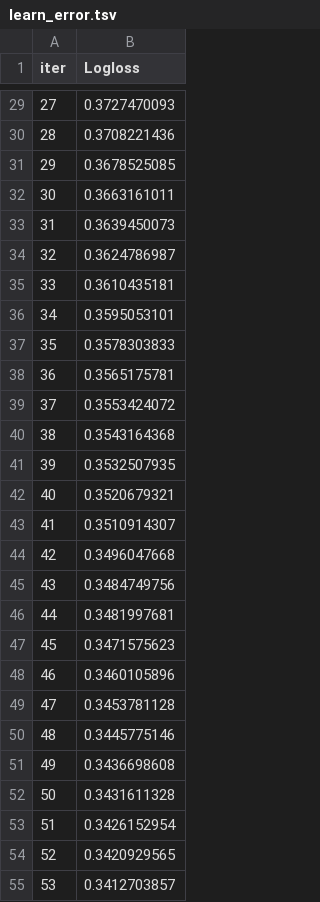
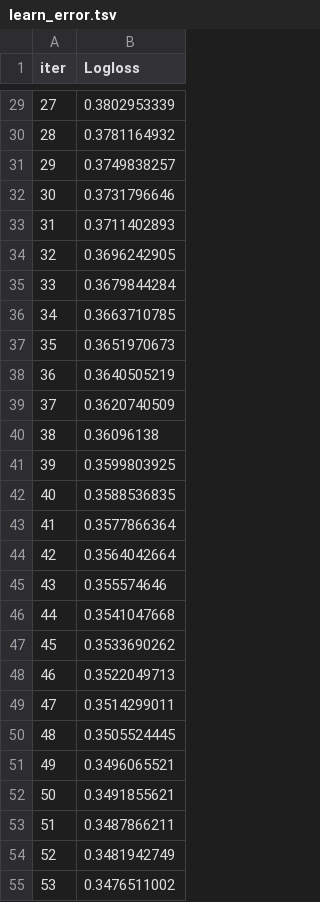
Before and after one commit to Wasima230Sultana/Customer-Churn-Analysis, a TSV file: catboost_info/learn_error.tsv, drawn as a sheet; only a part is shown, gaps mark what is left out; the diff covers the shown part only.

```diff
--- a/catboost_info/learn_error.tsv
+++ b/catboost_info/learn_error.tsv
@@ -29,27 +29,27 @@ iter	Logloss
-27	0.3727470093
-28	0.3708221436
-29	0.3678525085
-30	0.3663161011
-31	0.3639450073
-32	0.3624786987
-33	0.3610435181
-34	0.3595053101
-35	0.3578303833
-36	0.3565175781
-37	0.3553424072
-38	0.3543164368
-39	0.3532507935
-40	0.3520679321
-41	0.3510914307
-42	0.3496047668
-43	0.3484749756
-44	0.3481997681
-45	0.3471575623
-46	0.3460105896
-47	0.3453781128
-48	0.3445775146
-49	0.3436698608
-50	0.3431611328
-51	0.3426152954
-52	0.3420929565
-53	0.3412703857
+27	0.3802953339
+28	0.3781164932
+29	0.3749838257
+30	0.3731796646
+31	0.3711402893
+32	0.3696242905
+33	0.3679844284
+34	0.3663710785
+35	0.3651970673
+36	0.3640505219
+37	0.3620740509
+38	0.36096138
+39	0.3599803925
+40	0.3588536835
+41	0.3577866364
+42	0.3564042664
+43	0.355574646
+44	0.3541047668
+45	0.3533690262
+46	0.3522049713
+47	0.3514299011
+48	0.3505524445
+49	0.3496065521
+50	0.3491855621
+51	0.3487866211
+52	0.3481942749
+53	0.3476511002
```
Also changed, not shown: 173 edited cells elsewhere in this file, catboost_info/time_left.tsv, 3 other files.
